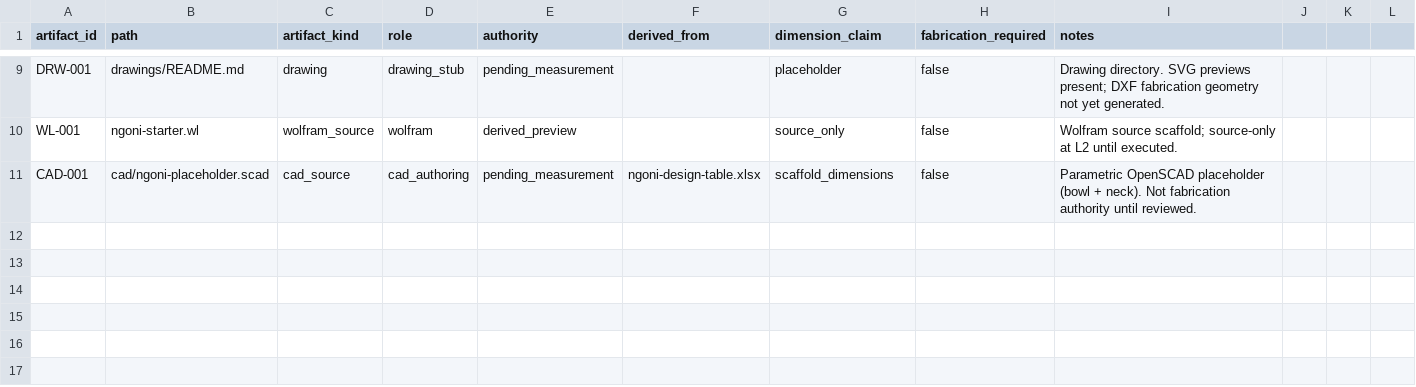
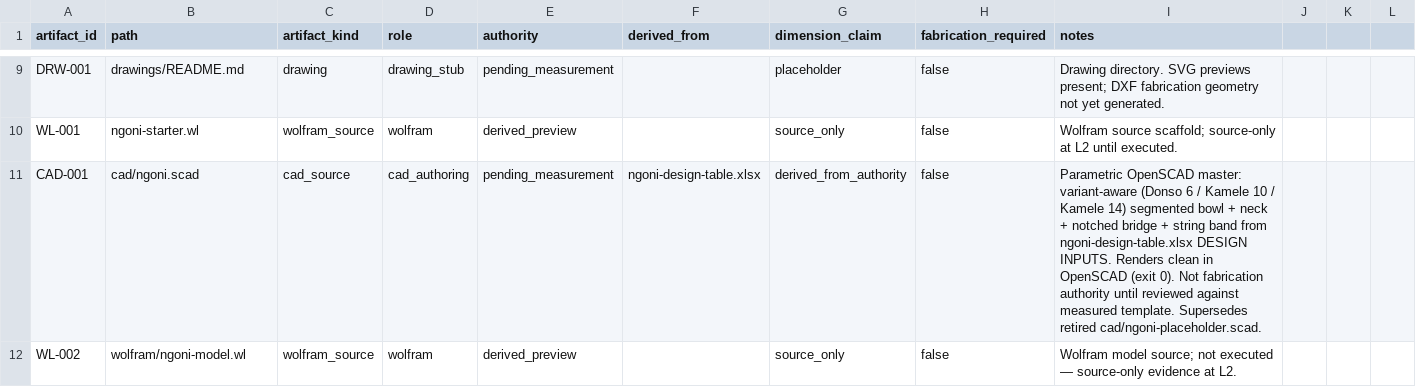
Before and after one commit to tonykoop/ngoni, a CSV file: visual-output-register.csv, drawn as a sheet; only a part is shown, gaps mark what is left out.

```diff
--- a/visual-output-register.csv
+++ b/visual-output-register.csv
@@ -10,2 +10,3 @@ DRW-001,drawings/README.md,drawing,drawing_stub,pending_measurement,,placeholder
 WL-001,ngoni-starter.wl,wolfram_source,wolfram,derived_preview,,source_only,false,Wolfram source scaffold; source-only at L2 until executed.
-CAD-001,cad/ngoni-placeholder.scad,cad_source,cad_authoring,pending_measurement,ngoni-design-table.xlsx,scaffold_dimensions,false,Parametric OpenSCAD placeholder (bowl + neck). Not fabrication authority until reviewed.
+CAD-001,cad/ngoni.scad,cad_source,cad_authoring,pending_measurement,ngoni-design-table.xlsx,derived_from_authority,false,Parametric OpenSCAD master: variant-aware (Donso 6 / Kamele 10 / Kamele 14) segmented bowl + neck + notched bridge + string band from ngoni-design-table.xlsx DESIGN INPUTS. Renders clean in OpenSCAD (exit 0). Not fabrication authority until reviewed against measured template. Supersedes retired cad/ngoni-placeholder.scad.
+WL-002,wolfram/ngoni-model.wl,wolfram_source,wolfram,derived_preview,,source_only,false,Wolfram model source; not executed — source-only evidence at L2.
```
Also changed, not shown: 8 other files.
